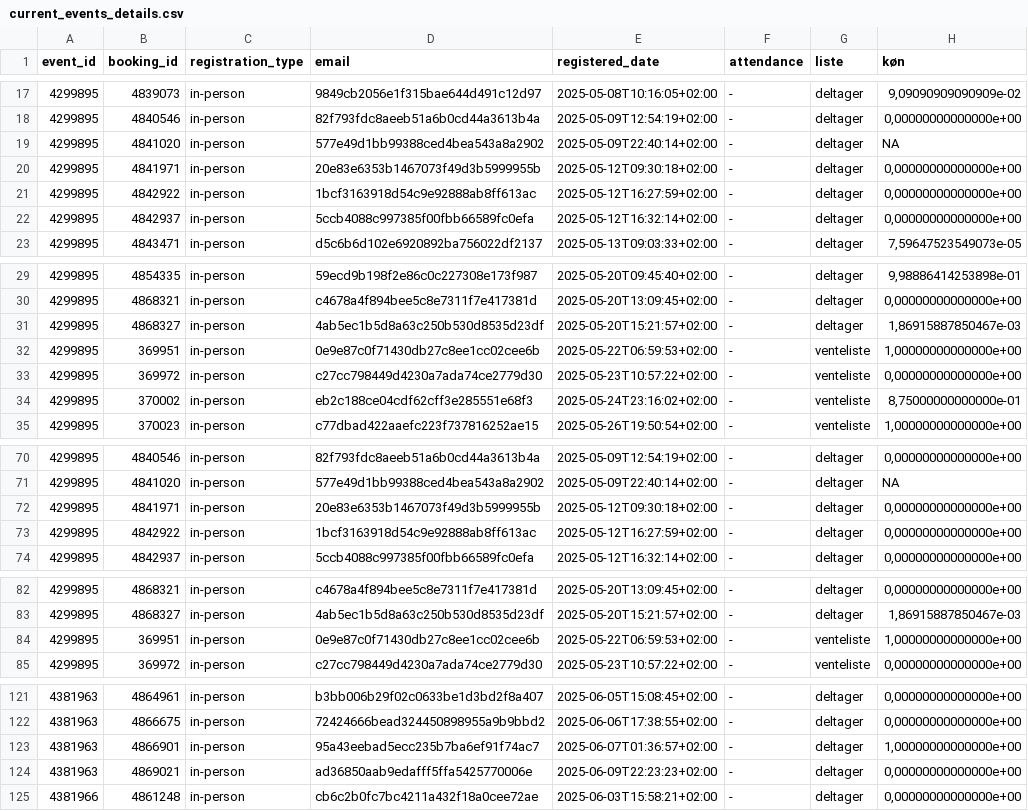
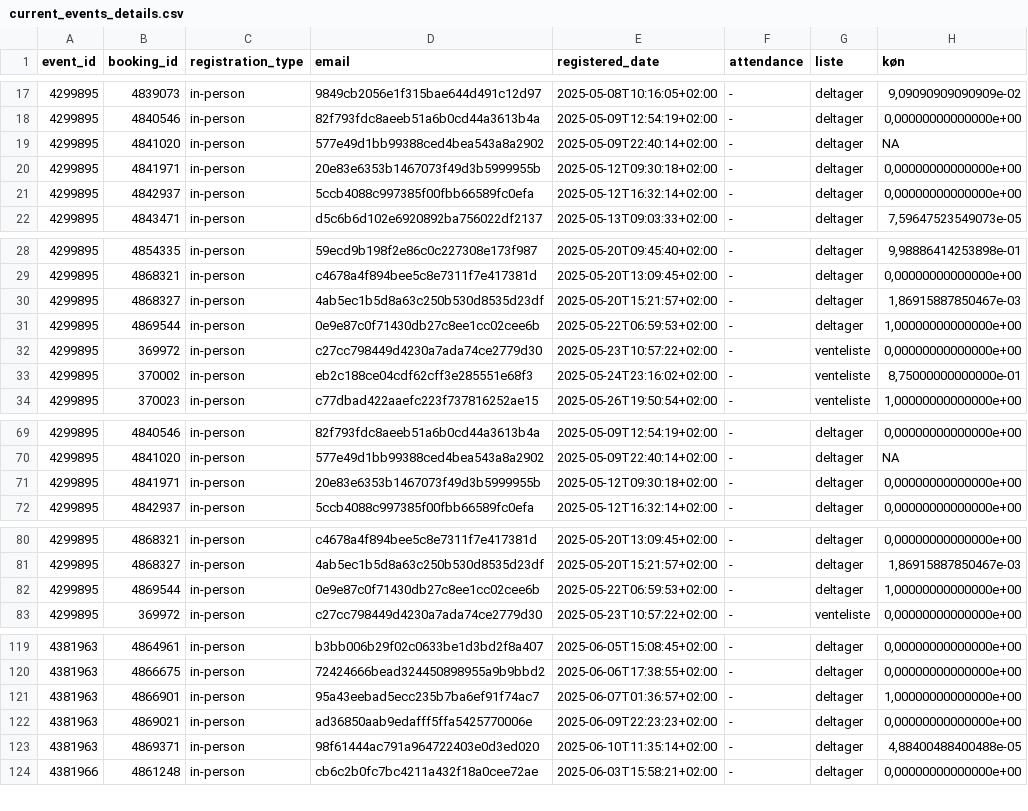
Before and after one commit to KUBDatalab/tal-og-data, a CSV file: data/event_data/current_events_details.csv, drawn as a sheet; only a part is shown, gaps mark what is left out.

```diff
--- a/data/event_data/current_events_details.csv
+++ b/data/event_data/current_events_details.csv
@@ -20,3 +20,2 @@ event_id;booking_id;registration_type;email;registered_date;attendance;liste;kø
 4299895;4841971;in-person;20e83e6353b1467073f49d3b5999955b;2025-05-12T09:30:18+02:00;-;deltager;0,00000000000000e+00
-4299895;4842922;in-person;1bcf3163918d54c9e92888ab8ff613ac;2025-05-12T16:27:59+02:00;-;deltager;0,00000000000000e+00
 4299895;4842937;in-person;5ccb4088c997385f00fbb66589fc0efa;2025-05-12T16:32:14+02:00;-;deltager;0,00000000000000e+00
@@ -31,3 +30,3 @@ event_id;booking_id;registration_type;email;registered_date;attendance;liste;kø
 4299895;4868327;in-person;4ab5ec1b5d8a63c250b530d8535d23df;2025-05-20T15:21:57+02:00;-;deltager;1,86915887850467e-03
-4299895;369951;in-person;0e9e87c0f71430db27c8ee1cc02cee6b;2025-05-22T06:59:53+02:00;-;venteliste;1,00000000000000e+00
+4299895;4869544;in-person;0e9e87c0f71430db27c8ee1cc02cee6b;2025-05-22T06:59:53+02:00;-;deltager;1,00000000000000e+00
 4299895;369972;in-person;c27cc798449d4230a7ada74ce2779d30;2025-05-23T10:57:22+02:00;-;venteliste;0,00000000000000e+00
@@ -72,3 +71,2 @@ event_id;booking_id;registration_type;email;registered_date;attendance;liste;kø
 4299895;4841971;in-person;20e83e6353b1467073f49d3b5999955b;2025-05-12T09:30:18+02:00;-;deltager;0,00000000000000e+00
-4299895;4842922;in-person;1bcf3163918d54c9e92888ab8ff613ac;2025-05-12T16:27:59+02:00;-;deltager;0,00000000000000e+00
 4299895;4842937;in-person;5ccb4088c997385f00fbb66589fc0efa;2025-05-12T16:32:14+02:00;-;deltager;0,00000000000000e+00
@@ -83,3 +81,3 @@ event_id;booking_id;registration_type;email;registered_date;attendance;liste;kø
 4299895;4868327;in-person;4ab5ec1b5d8a63c250b530d8535d23df;2025-05-20T15:21:57+02:00;-;deltager;1,86915887850467e-03
-4299895;369951;in-person;0e9e87c0f71430db27c8ee1cc02cee6b;2025-05-22T06:59:53+02:00;-;venteliste;1,00000000000000e+00
+4299895;4869544;in-person;0e9e87c0f71430db27c8ee1cc02cee6b;2025-05-22T06:59:53+02:00;-;deltager;1,00000000000000e+00
 4299895;369972;in-person;c27cc798449d4230a7ada74ce2779d30;2025-05-23T10:57:22+02:00;-;venteliste;0,00000000000000e+00
@@ -124,2 +122,3 @@ event_id;booking_id;registration_type;email;registered_date;attendance;liste;kø
 4381963;4869021;in-person;ad36850aab9edafff5ffa5425770006e;2025-06-09T22:23:23+02:00;-;deltager;0,00000000000000e+00
+4381963;4869371;in-person;98f61444ac791a964722403e0d3ed020;2025-06-10T11:35:14+02:00;-;deltager;4,88400488400488e-05
 4381966;4861248;in-person;cb6c2b0fc7bc4211a432f18a0cee72ae;2025-06-03T15:58:21+02:00;-;deltager;0,00000000000000e+00
```
Also changed, not shown: data/event_data/aktuelt_events.csv, data/event_data/all_event_details.csv, 5 other files.
